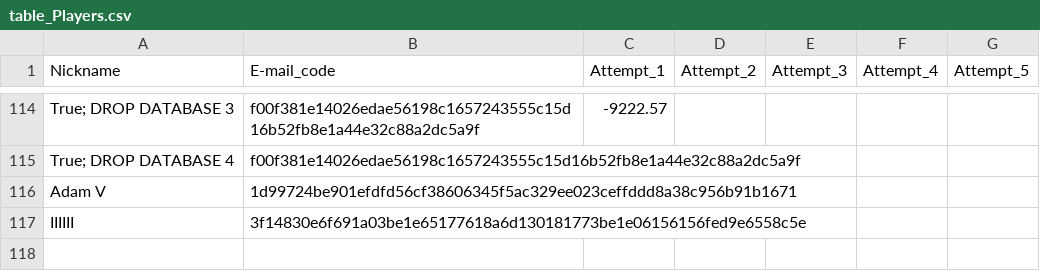
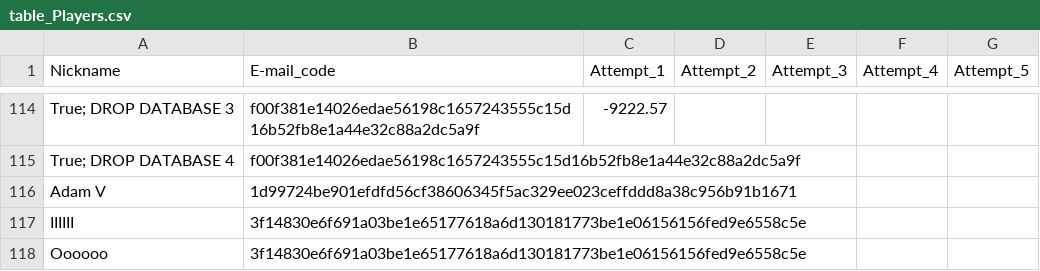
Before and after one commit to lapatinszki/simulator-app, a CSV file: table_Players.csv, drawn as a sheet; only a part is shown, gaps mark what is left out; the diff names each change by its address in the sheet, - before the commit and + after, or states it on an @@ line.

Commit message:
Add player Oooooo

```diff
--- a/table_Players.csv
+++ b/table_Players.csv
+row 118: Oooooo | 3f14830e6f691a03be1e65177618a6d130181773be1e06156156fed9e6558c5e
```
